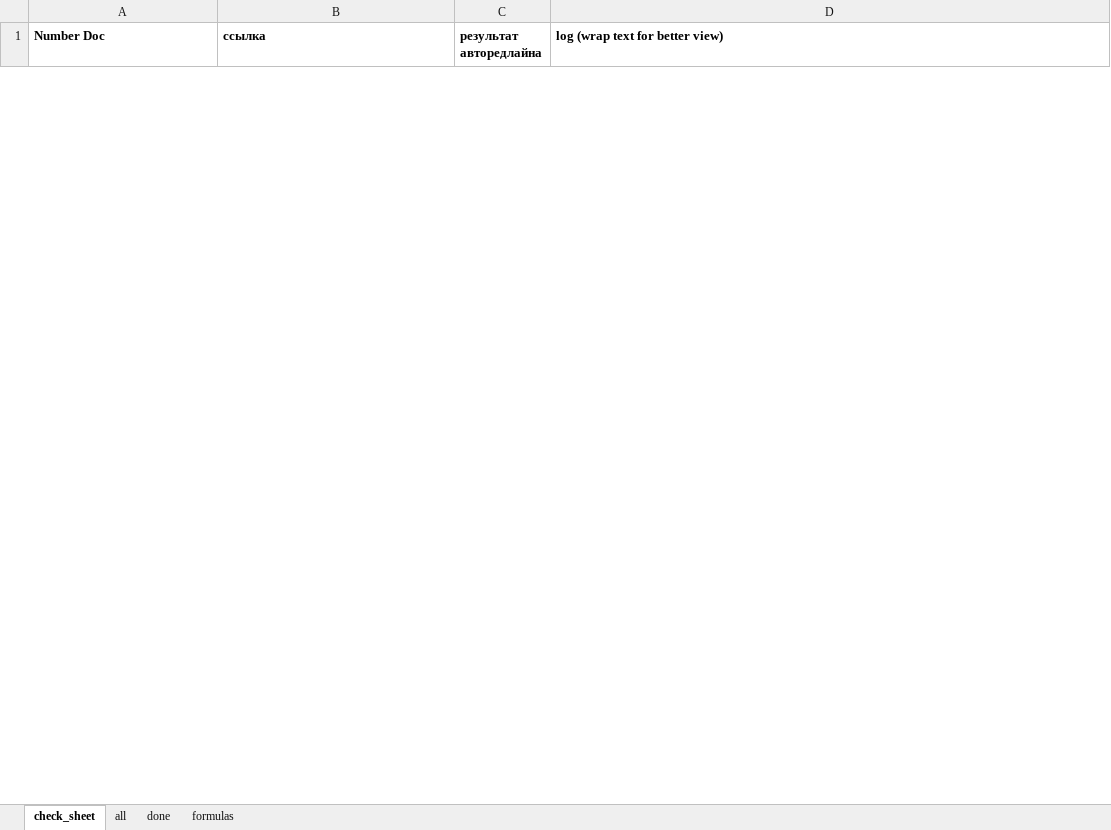
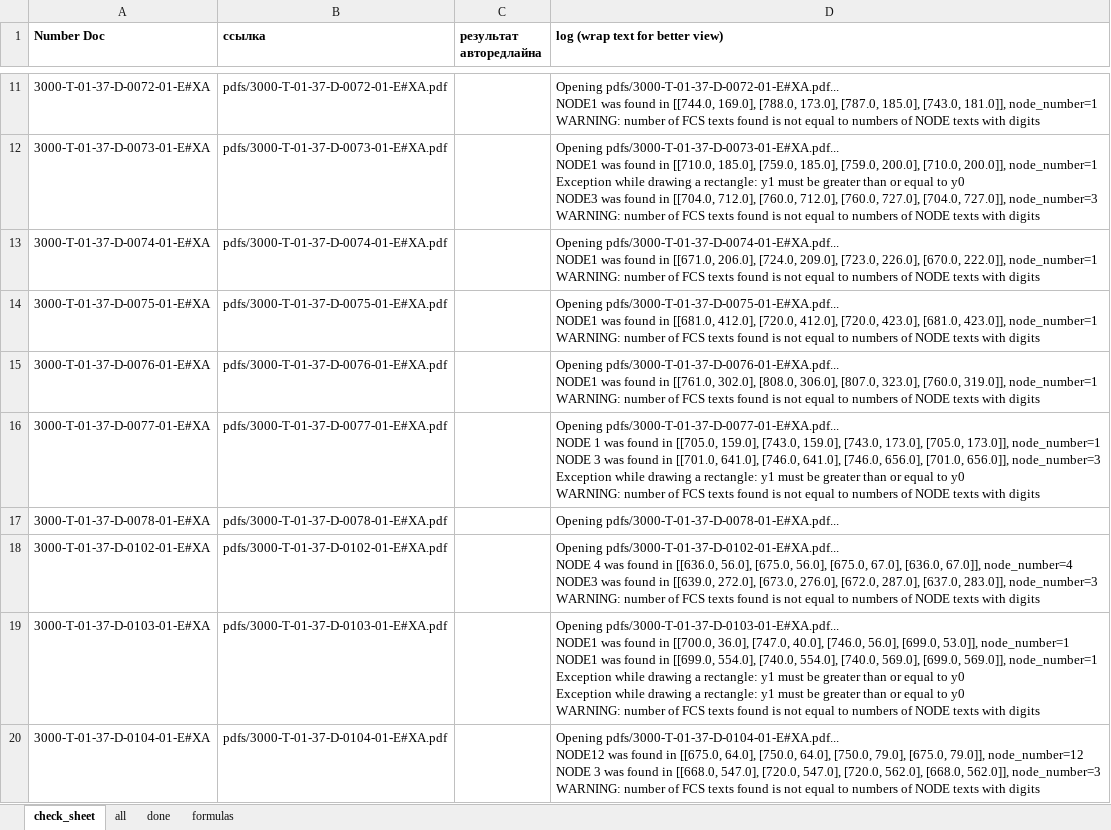
Before and after one commit to said46/autoRLMU, an Excel workbook: loop_diagrams.xlsx, sheet check_sheet, drawn as a sheet; only a part is shown, gaps mark what is left out; values as stored, in another font and other column widths than the file's, no borders; ↵ is a line break in a cell; the diff covers the shown part only; the diff names each change by its address in the sheet, - before the commit and + after, or states it on an @@ line.

```diff
--- a/loop_diagrams.xlsx (sheet check_sheet)
+++ b/loop_diagrams.xlsx (sheet check_sheet)
+row 11: 3000-T-01-37-D-0072-01-E#XA | pdfs/3000-T-01-37-D-0072-01-E#XA.pdf |  | Opening pdfs/3000-T-01-37-D-0072-01-E#XA.pdf... ↵ NODE1 was found in [[744.0, 169.0], [788.0, 173.0], [787.0, 185.0], [743.0, 181.0]], node_number=1 ↵ WARNING: number of FCS texts found is not equal to numbers of NODE texts with digits
+row 12: 3000-T-01-37-D-0073-01-E#XA | pdfs/3000-T-01-37-D-0073-01-E#XA.pdf |  | Opening pdfs/3000-T-01-37-D-0073-01-E#XA.pdf... ↵ NODE1 was found in [[710.0, 185.0], [759.0, 185.0], [759.0, 200.0], [710.0, 200.0]], node_number=1 ↵ Exception while drawing a rectangle: y1 must be greater than or equal to y0 ↵ NODE3 was found in [[704.0, 712.0], [760.0, 712.0], [760.0, 727.0], [704.0, 727.0]], node_number=3 ↵ WARNING: number of FCS texts found is not equal to numbers of NODE texts with digits
+row 13: 3000-T-01-37-D-0074-01-E#XA | pdfs/3000-T-01-37-D-0074-01-E#XA.pdf |  | Opening pdfs/3000-T-01-37-D-0074-01-E#XA.pdf... ↵ NODE1 was found in [[671.0, 206.0], [724.0, 209.0], [723.0, 226.0], [670.0, 222.0]], node_number=1 ↵ WARNING: number of FCS texts found is not equal to numbers of NODE texts with digits
+row 14: 3000-T-01-37-D-0075-01-E#XA | pdfs/3000-T-01-37-D-0075-01-E#XA.pdf |  | Opening pdfs/3000-T-01-37-D-0075-01-E#XA.pdf... ↵ NODE1 was found in [[681.0, 412.0], [720.0, 412.0], [720.0, 423.0], [681.0, 423.0]], node_number=1 ↵ WARNING: number of FCS texts found is not equal to numbers of NODE texts with digits
+row 15: 3000-T-01-37-D-0076-01-E#XA | pdfs/3000-T-01-37-D-0076-01-E#XA.pdf |  | Opening pdfs/3000-T-01-37-D-0076-01-E#XA.pdf... ↵ NODE1 was found in [[761.0, 302.0], [808.0, 306.0], [807.0, 323.0], [760.0, 319.0]], node_number=1 ↵ WARNING: number of FCS texts found is not equal to numbers of NODE texts with digits
+row 16: 3000-T-01-37-D-0077-01-E#XA | pdfs/3000-T-01-37-D-0077-01-E#XA.pdf |  | Opening pdfs/3000-T-01-37-D-0077-01-E#XA.pdf... ↵ NODE 1 was found in [[705.0, 159.0], [743.0, 159.0], [743.0, 173.0], [705.0, 173.0]], node_number=1 ↵ NODE 3 was found in [[701.0, 641.0], [746.0, 641.0], [746.0, 656.0], [701.0, 656.0]], node_number=3 ↵ Exception while drawing a rectangle: y1 must be greater than or equal to y0 ↵ WARNING: number of FCS texts found is not equal to numbers of NODE texts with digits
+row 17: 3000-T-01-37-D-0078-01-E#XA | pdfs/3000-T-01-37-D-0078-01-E#XA.pdf |  | Opening pdfs/3000-T-01-37-D-0078-01-E#XA.pdf...
+row 18: 3000-T-01-37-D-0102-01-E#XA | pdfs/3000-T-01-37-D-0102-01-E#XA.pdf |  | Opening pdfs/3000-T-01-37-D-0102-01-E#XA.pdf... ↵ NODE 4 was found in [[636.0, 56.0], [675.0, 56.0], [675.0, 67.0], [636.0, 67.0]], node_number=4 ↵ NODE3 was found in [[639.0, 272.0], [673.0, 276.0], [672.0, 287.0], [637.0, 283.0]], node_number=3 ↵ WARNING: number of FCS texts found is not equal to numbers of NODE texts with digits
+row 19: 3000-T-01-37-D-0103-01-E#XA | pdfs/3000-T-01-37-D-0103-01-E#XA.pdf |  | Opening pdfs/3000-T-01-37-D-0103-01-E#XA.pdf... ↵ NODE1 was found in [[700.0, 36.0], [747.0, 40.0], [746.0, 56.0], [699.0, 53.0]], node_number=1 ↵ NODE1 was found in [[699.0, 554.0], [740.0, 554.0], [740.0, 569.0], [699.0, 569.0]], node_number=1 ↵ Exception while drawing a rectangle: y1 must be greater than or equal to y0 ↵ Exception while drawing a rectangle: y1 must be greater than or equal to y0 ↵ WARNING: number of FCS texts found is not equal to numbers of NODE texts with digits
+row 20: 3000-T-01-37-D-0104-01-E#XA | pdfs/3000-T-01-37-D-0104-01-E#XA.pdf |  | Opening pdfs/3000-T-01-37-D-0104-01-E#XA.pdf... ↵ NODE12 was found in [[675.0, 64.0], [750.0, 64.0], [750.0, 79.0], [675.0, 79.0]], node_number=12 ↵ NODE 3 was found in [[668.0, 547.0], [720.0, 547.0], [720.0, 562.0], [668.0, 562.0]], node_number=3 ↵ WARNING: number of FCS texts found is not equal to numbers of NODE texts with digits
```
Also changed, not shown: 79 added rows and 1 removed row elsewhere in this sheet, sheet all, sheet done, 3 other files.
